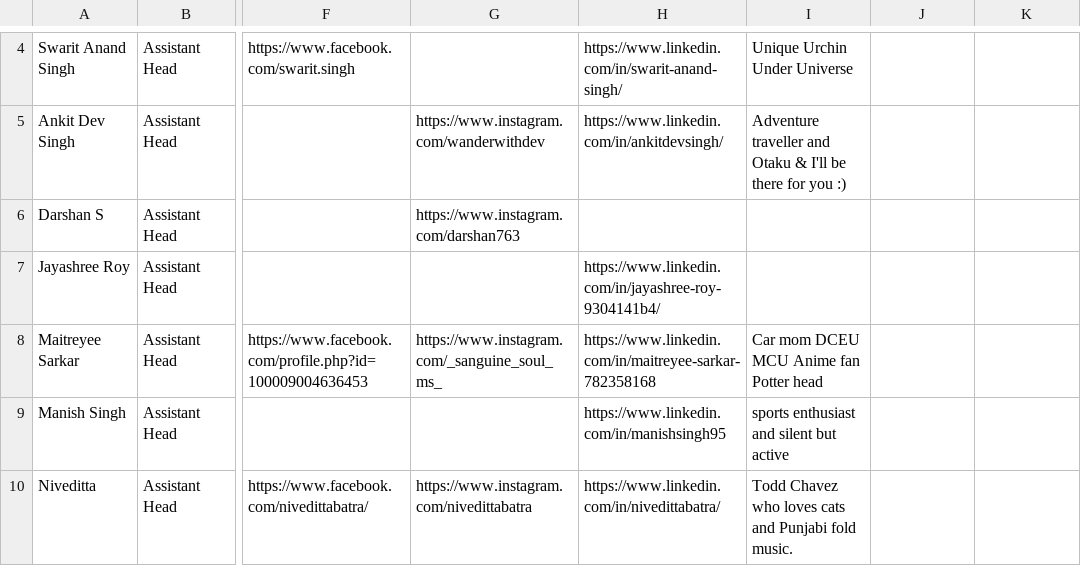
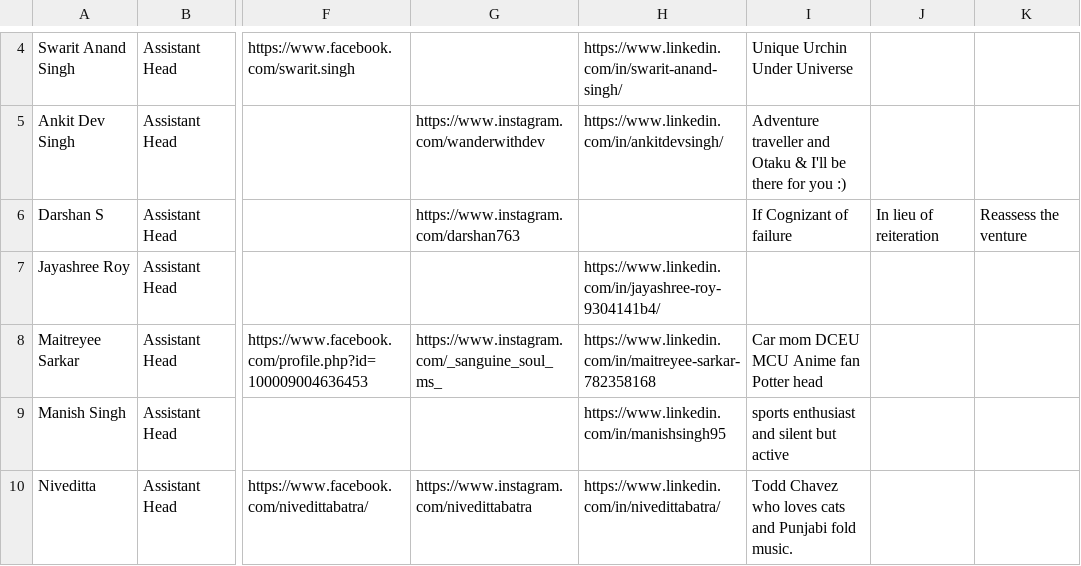
Before and after one commit to joetho786/CS-website, a CSV file: cs/PG_Team_2022.csv, drawn as a sheet; only a part is shown, gaps mark what is left out; the diff names each change by its address in the sheet, - before the commit and + after, or states it on an @@ line.

Commit message:
Update PG_Team_2022.csv

```diff
--- a/cs/PG_Team_2022.csv
+++ b/cs/PG_Team_2022.csv
-I6: (empty)
+I6: If Cognizant of failure
-J6: (empty)
+J6: In lieu of reiteration
-K6: (empty)
+K6: Reassess the venture
```
